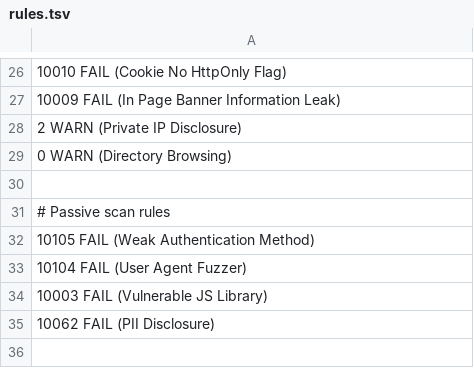
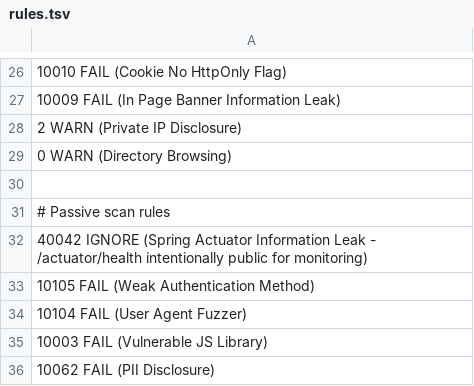
Before and after one commit to Af-Oliveira/desofs2026_thu_ffs_5, a TSV file: .zap/rules.tsv, drawn as a sheet; only a part is shown, gaps mark what is left out; the diff names each change by its address in the sheet, - before the commit and + after, or states it on an @@ line.

Commit message:
fix(ci): resolve ZAP DAST pipeline configuration errors
- Fixed api_spec_url invalid input: target now points to OpenAPI spec URL
- Added issues: write permission for DAST issue reporting
- Bumped action-api-scan to v0.10.0
- Added rule 40042 IGNORE for /actuator/health (intentionally public)
- Set allow_issue_writing: false to avoid 403 on issue creation

Closes #34

```diff
--- a/.zap/rules.tsv
+++ b/.zap/rules.tsv
+row 32: 40042 IGNORE (Spring Actuator Information Leak - /actuator/health intentionally public for monitoring)
```
Also changed, not shown: 1 other file.
